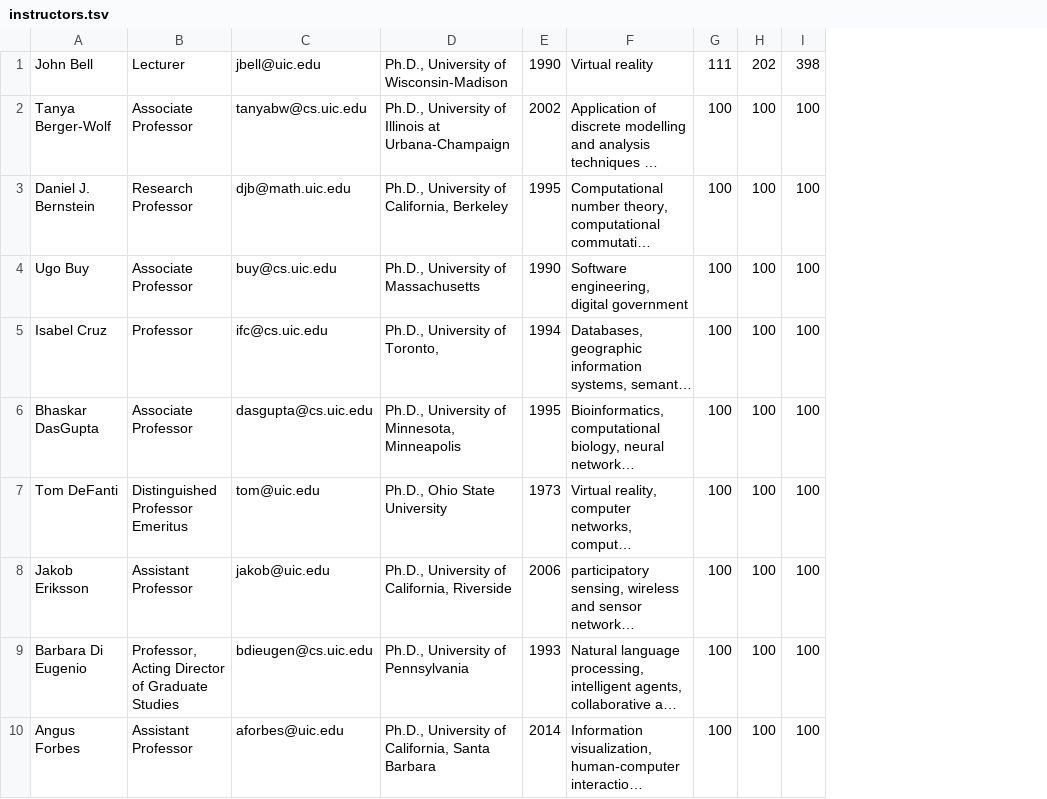
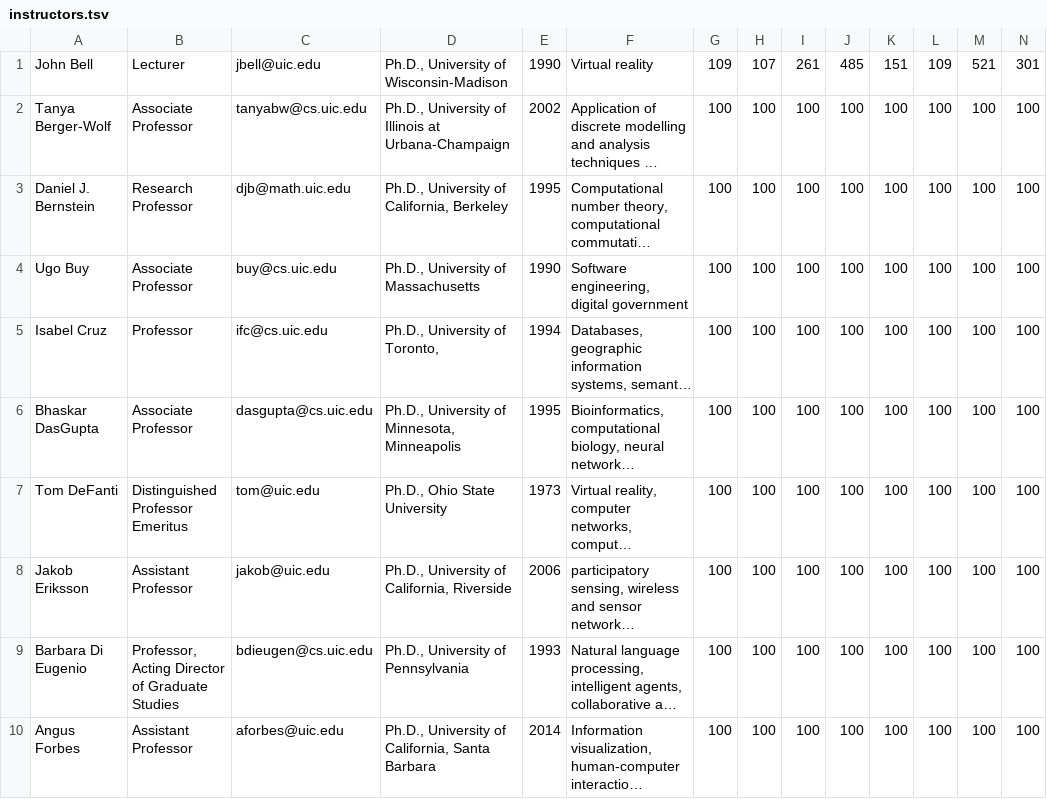
Before and after one commit to pizzaboy314/uic_cs_faculty_scheduler, a TSV file: instructors.tsv, drawn as a sheet; only a part is shown; long unchanged cells end in …; the diff names each change by its address in the sheet, - before the commit and + after, or states it on an @@ line.

```diff
--- a/instructors.tsv
+++ b/instructors.tsv
+column J, rows 1-10: 485 | 100 | 100 | 100 | 100 | 100 | 100 | 100 | 100 | 100
+column K, rows 1-10: 151 | 100 | 100 | 100 | 100 | 100 | 100 | 100 | 100 | 100
+column L, rows 1-10: 109 | 100 | 100 | 100 | 100 | 100 | 100 | 100 | 100 | 100
+column M, rows 1-10: 521 | 100 | 100 | 100 | 100 | 100 | 100 | 100 | 100 | 100
+column N, rows 1-10: 301 | 100 | 100 | 100 | 100 | 100 | 100 | 100 | 100 | 100
-G1: 111
+G1: 109
-H1: 202
+H1: 107
-I1: 398
+I1: 261
```
Also changed, not shown: 4 other files.
